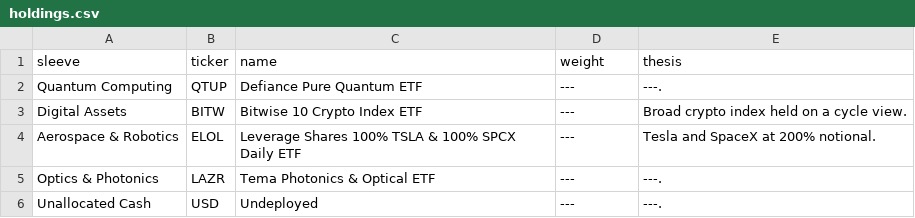
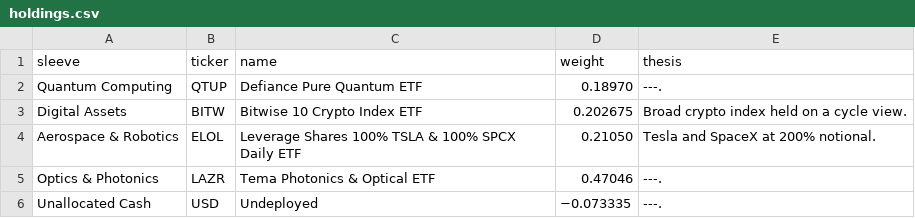
Before and after one commit to augvilla/haruspex, a CSV file: data/holdings.csv, drawn as a sheet.

Commit message:
Update holdings.csv

```diff
--- a/data/holdings.csv
+++ b/data/holdings.csv
@@ -1,6 +1,6 @@
 sleeve,ticker,name,weight,thesis
-Quantum Computing,QTUP,Defiance Pure Quantum ETF,---,---.
-Digital Assets,BITW,Bitwise 10 Crypto Index ETF,---,Broad crypto index held on a cycle view.
-Aerospace & Robotics,ELOL,Leverage Shares 100% TSLA & 100% SPCX Daily ETF,---,Tesla and SpaceX at 200% notional.
-Optics & Photonics,LAZR,Tema Photonics & Optical ETF,---,---.
-Unallocated Cash,USD,Undeployed,---,---.
+Quantum Computing,QTUP,Defiance Pure Quantum ETF,0.18970,---.
+Digital Assets,BITW,Bitwise 10 Crypto Index ETF,0.202675,Broad crypto index held on a cycle view.
+Aerospace & Robotics,ELOL,Leverage Shares 100% TSLA & 100% SPCX Daily ETF,0.21050,Tesla and SpaceX at 200% notional.
+Optics & Photonics,LAZR,Tema Photonics & Optical ETF,0.47046,---.
+Unallocated Cash,USD,Undeployed,−0.073335,---.
```
